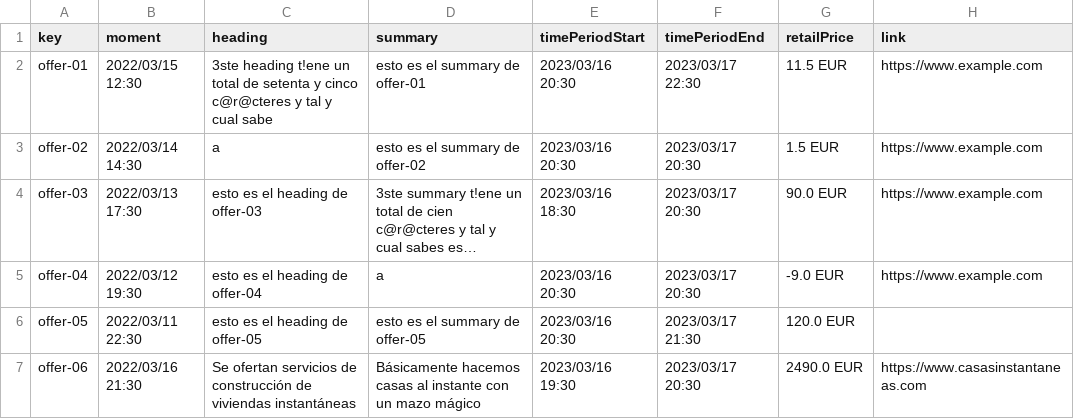
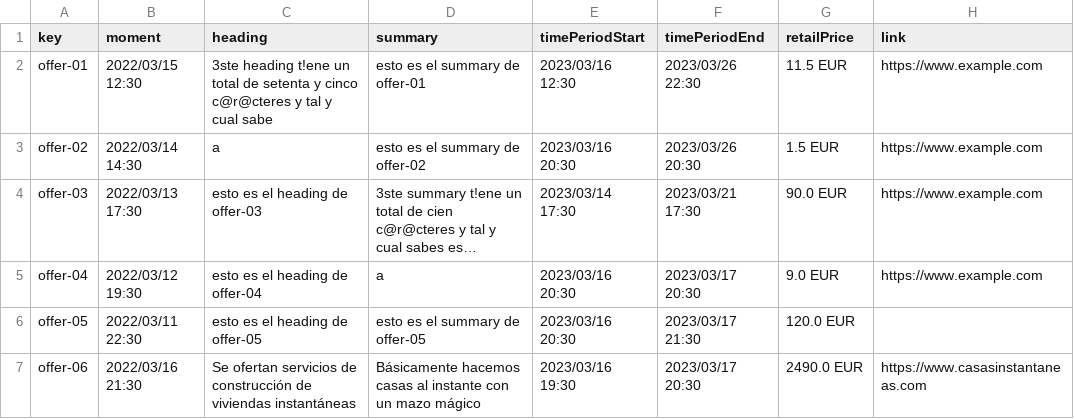
Before and after one commit to josrojrom1/C1.04.02, a CSV file: src/main/webapp/WEB-INF/resources/sample-data/offer.csv, drawn as a sheet; long unchanged cells end in …; the diff names each change by its address in the sheet, - before the commit and + after, or states it on an @@ line.

Commit message:
feat:
Corrección de CSV de company, practicum, session y offer, eliminación
del segundo listado del menú implmentación correcta y segura de
distncias entre fechas

```diff
--- a/src/main/webapp/WEB-INF/resources/sample-data/offer.csv
+++ b/src/main/webapp/WEB-INF/resources/sample-data/offer.csv
-E2 (timePeriodStart): 2023/03/16 20:30
+E2 (timePeriodStart): 2023/03/16 12:30
-F2 (timePeriodEnd): 2023/03/17 22:30
+F2 (timePeriodEnd): 2023/03/26 22:30
-F3 (timePeriodEnd): 2023/03/17 20:30
+F3 (timePeriodEnd): 2023/03/26 20:30
-E4 (timePeriodStart): 2023/03/16 18:30
+E4 (timePeriodStart): 2023/03/14 17:30
-F4 (timePeriodEnd): 2023/03/17 20:30
+F4 (timePeriodEnd): 2023/03/21 17:30
-G5 (retailPrice): -9.0 EUR
+G5 (retailPrice): 9.0 EUR
```
Also changed, not shown: src/main/webapp/WEB-INF/resources/sample-data/company.csv, src/main/webapp/WEB-INF/resources/sample-data/practicum-session.csv, 9 other files.
